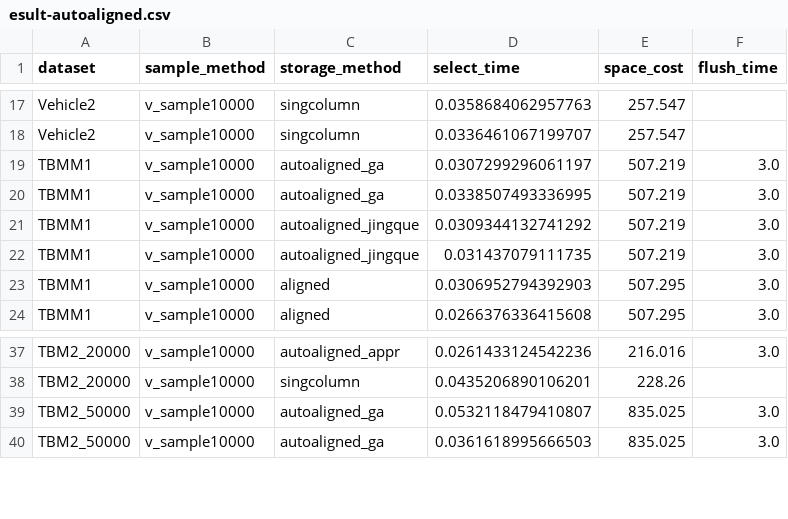
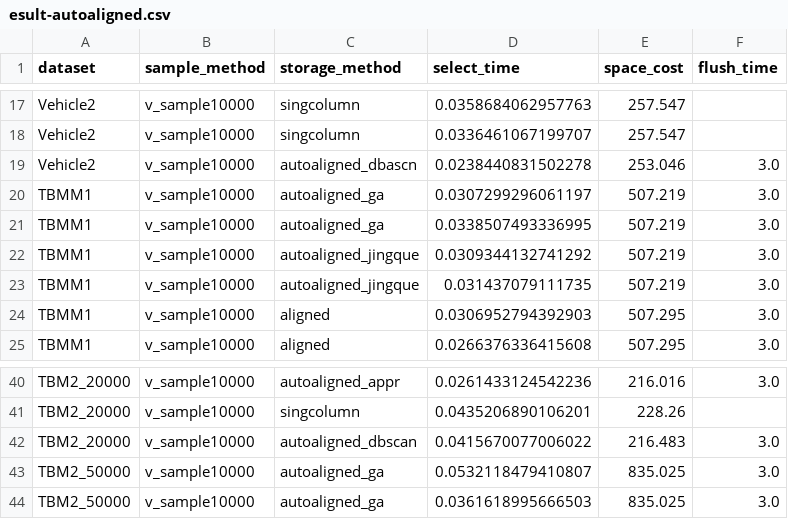
Before and after one commit to wangyao2/iotdbColumnGroup, a CSV file: src/esult-autoaligned.csv, drawn as a sheet; only a part is shown, gaps mark what is left out; the diff covers the shown part only; the diff names each change by its address in the sheet, - before the commit and + after, or states it on an @@ line.

```diff
--- a/src/esult-autoaligned.csv
+++ b/src/esult-autoaligned.csv
+row 19: Vehicle2 | v_sample10000 | autoaligned_dbascn | 0.0238440831502278 | 253.046 | 3.0
+row 42: TBM2_20000 | v_sample10000 | autoaligned_dbscan | 0.0415670077006022 | 216.483 | 3.0
```
Also changed, not shown: 15 added rows and 3 edited cells elsewhere in this file, 3 other files.
